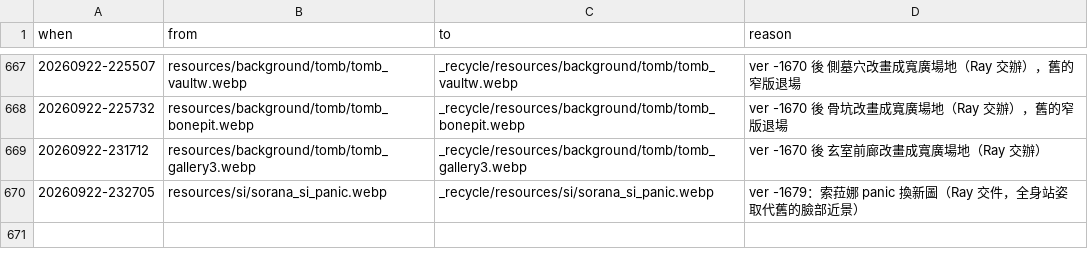
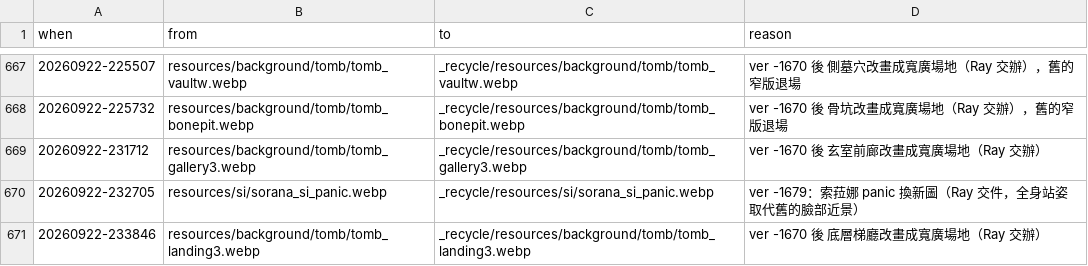
Before and after one commit to raykueco-debug/TIVOT, a TSV file: _recycle/RECYCLE_LOG.tsv, drawn as a sheet; only a part is shown, gaps mark what is left out.

```diff
--- a/_recycle/RECYCLE_LOG.tsv
+++ b/_recycle/RECYCLE_LOG.tsv
@@ -670 +670,2 @@ when	from	to	reason
 20260922-232705	resources/si/sorana_si_panic.webp	_recycle/resources/si/sorana_si_panic.webp	ver -1679：索菈娜 panic 換新圖（Ray 交件，全身站姿取代舊的臉部近景）
+20260922-233846	resources/background/tomb/tomb_landing3.webp	_recycle/resources/background/tomb/tomb_landing3.webp	ver -1670 後 底層梯廳改畫成寬廣場地（Ray 交辦）
```
Also changed, not shown: 2 other files.
